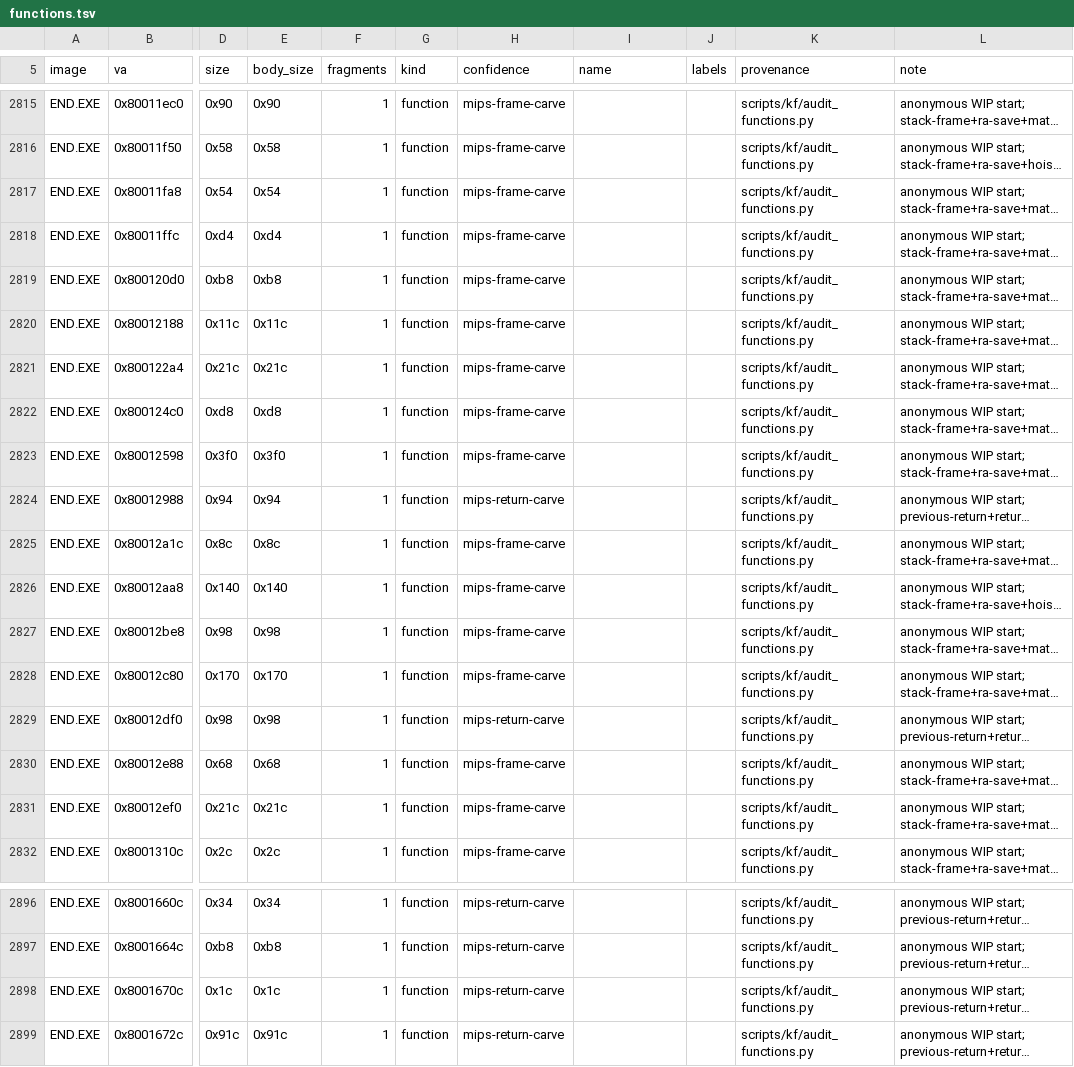
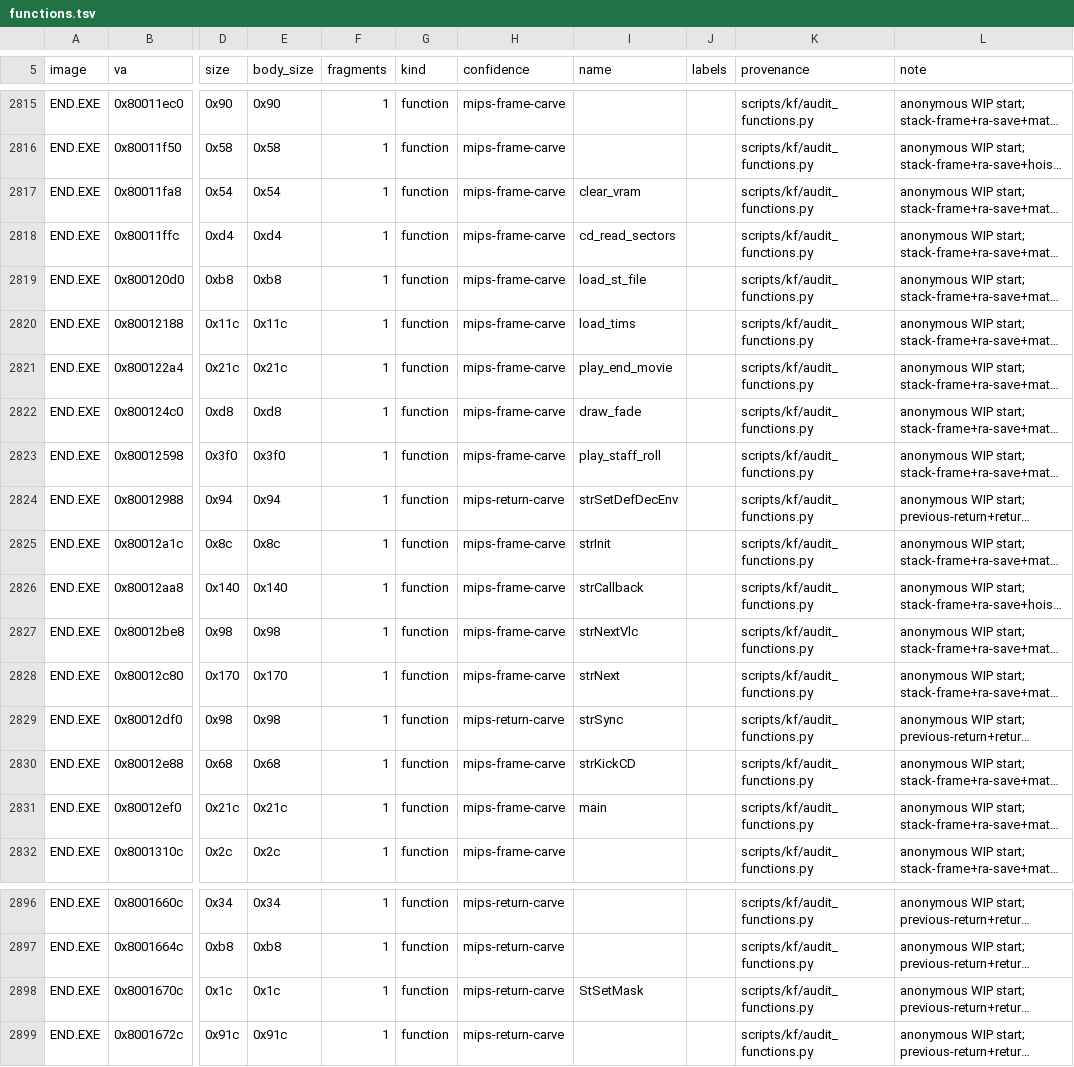
Before and after one commit to Voicedrew11/shadow-tower-decomp, a TSV file: config/retail/functions.tsv, drawn as a sheet; only a part is shown, gaps mark what is left out; long unchanged cells end in …; the diff names each change by its address in the sheet, - before the commit and + after, or states it on an @@ line.

```diff
--- a/config/retail/functions.tsv
+++ b/config/retail/functions.tsv
-I2817 (name): (empty)
+I2817 (name): clear_vram
-I2818 (name): (empty)
+I2818 (name): cd_read_sectors
-I2819 (name): (empty)
+I2819 (name): load_st_file
-I2820 (name): (empty)
+I2820 (name): load_tims
-I2821 (name): (empty)
+I2821 (name): play_end_movie
-I2822 (name): (empty)
+I2822 (name): draw_fade
-I2823 (name): (empty)
+I2823 (name): play_staff_roll
-I2824 (name): (empty)
+I2824 (name): strSetDefDecEnv
-I2825 (name): (empty)
+I2825 (name): strInit
-I2826 (name): (empty)
+I2826 (name): strCallback
-I2827 (name): (empty)
+I2827 (name): strNextVlc
-I2828 (name): (empty)
+I2828 (name): strNext
-I2829 (name): (empty)
+I2829 (name): strSync
-I2830 (name): (empty)
+I2830 (name): strKickCD
-I2831 (name): (empty)
+I2831 (name): main
-I2898 (name): (empty)
+I2898 (name): StSetMask
```
Also changed, not shown: config/match_baseline.tsv, config/retail/data.tsv, 12 other files.
